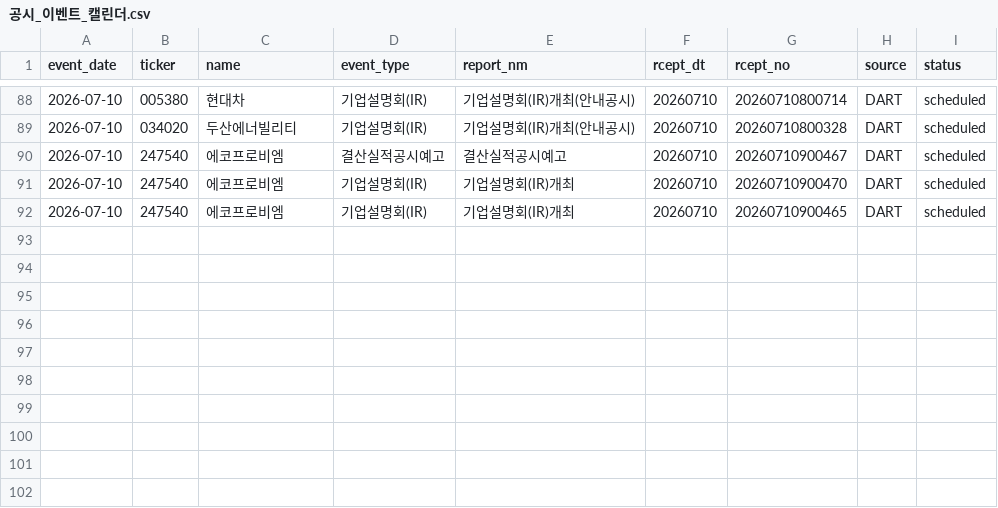
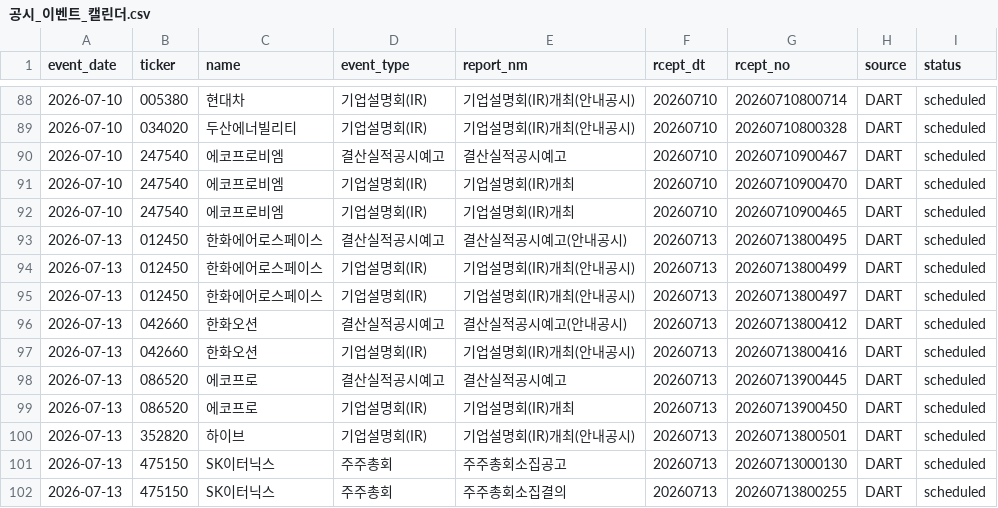
Before and after one commit to Lee-D-S/stock-signal-lab, a CSV file: ai 주가 변동 원인 분석/08_관찰기록/07_공시이벤트/공시_이벤트_캘린더.csv, drawn as a sheet; only a part is shown, gaps mark what is left out.

```diff
--- a/ai 주가 변동 원인 분석/08_관찰기록/07_공시이벤트/공시_이벤트_캘린더.csv
+++ b/ai 주가 변동 원인 분석/08_관찰기록/07_공시이벤트/공시_이벤트_캘린더.csv
@@ -92 +92,11 @@
 2026-07-10,247540,에코프로비엠,기업설명회(IR),기업설명회(IR)개최,20260710,20260710900465,DART,scheduled
+2026-07-13,012450,한화에어로스페이스,결산실적공시예고,결산실적공시예고(안내공시),20260713,20260713800495,DART,scheduled
+2026-07-13,012450,한화에어로스페이스,기업설명회(IR),기업설명회(IR)개최(안내공시),20260713,20260713800499,DART,scheduled
+2026-07-13,012450,한화에어로스페이스,기업설명회(IR),기업설명회(IR)개최(안내공시),20260713,20260713800497,DART,scheduled
+2026-07-13,042660,한화오션,결산실적공시예고,결산실적공시예고(안내공시),20260713,20260713800412,DART,scheduled
+2026-07-13,042660,한화오션,기업설명회(IR),기업설명회(IR)개최(안내공시),20260713,20260713800416,DART,scheduled
+2026-07-13,086520,에코프로,결산실적공시예고,결산실적공시예고,20260713,20260713900445,DART,scheduled
+2026-07-13,086520,에코프로,기업설명회(IR),기업설명회(IR)개최,20260713,20260713900450,DART,scheduled
+2026-07-13,352820,하이브,기업설명회(IR),기업설명회(IR)개최(안내공시),20260713,20260713800501,DART,scheduled
+2026-07-13,475150,SK이터닉스,주주총회,주주총회소집공고,20260713,20260713000130,DART,scheduled
+2026-07-13,475150,SK이터닉스,주주총회,주주총회소집결의,20260713,20260713800255,DART,scheduled
```
Also changed, not shown: 3 other files.
